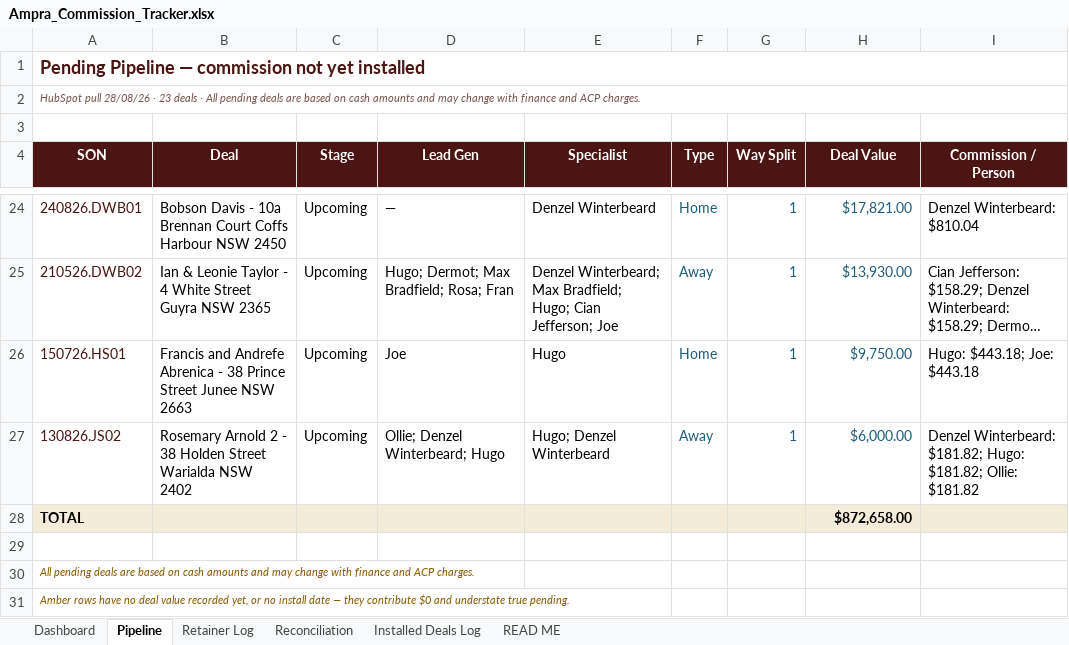
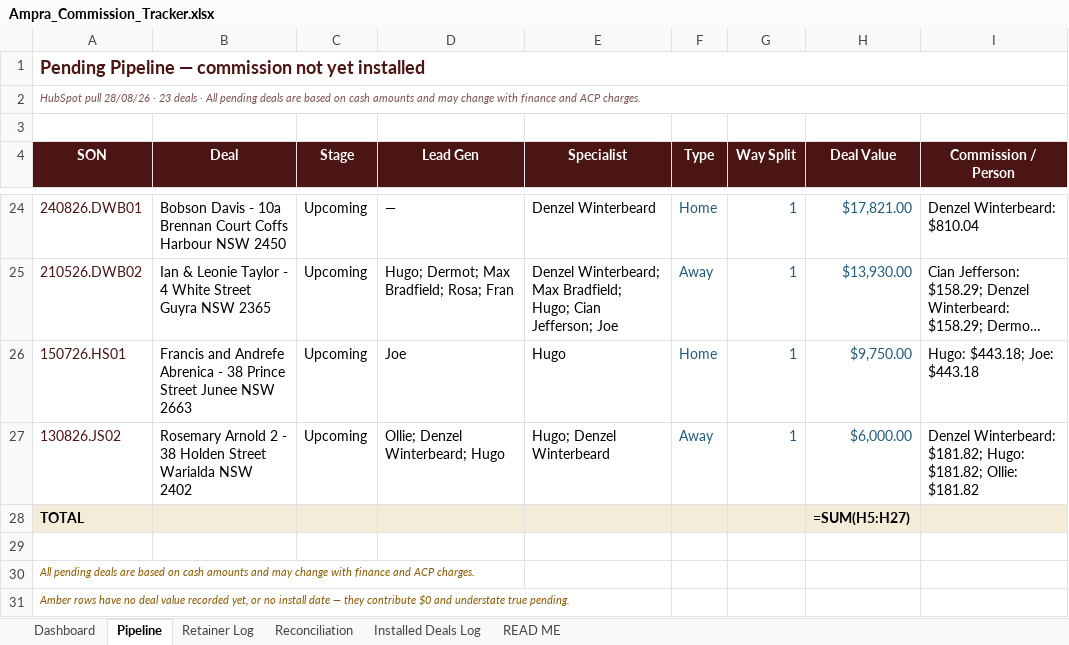
Before and after one commit to ollieleuthart/ssa-tracker, an Excel workbook: Ampra_Commission_Tracker.xlsx, sheet Pipeline, drawn as a sheet; only a part is shown, gaps mark what is left out; long unchanged cells end in …; values as stored, in another font and other column widths than the file's, no borders; formulas without a stored value are shown as written; the diff names each change by its address in the sheet, - before the commit and + after, or states it on an @@ line.

```diff
--- a/Ampra_Commission_Tracker.xlsx (sheet Pipeline)
+++ b/Ampra_Commission_Tracker.xlsx (sheet Pipeline)
-H28 (Deal Value): $872,658.00
+H28 (Deal Value): =SUM(H5:H27)
```
Also changed, not shown: sheet Dashboard, sheet Reconciliation, sheet Installed Deals Log, sheet Retainer Log.
